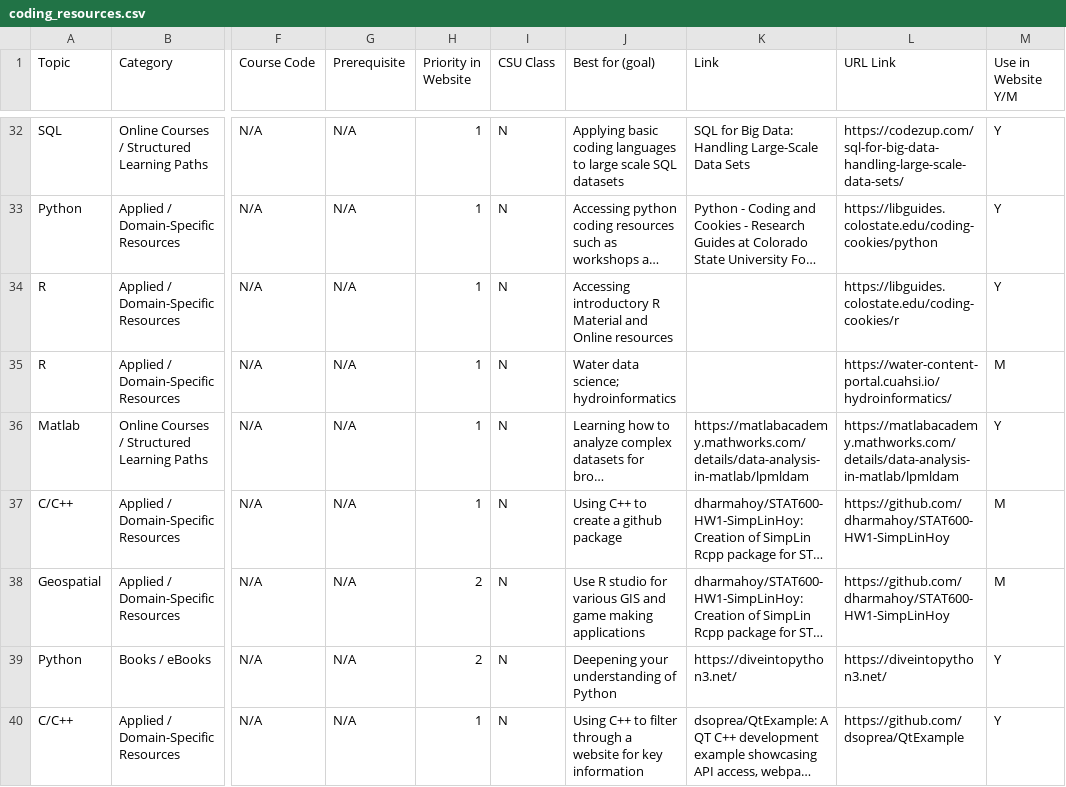
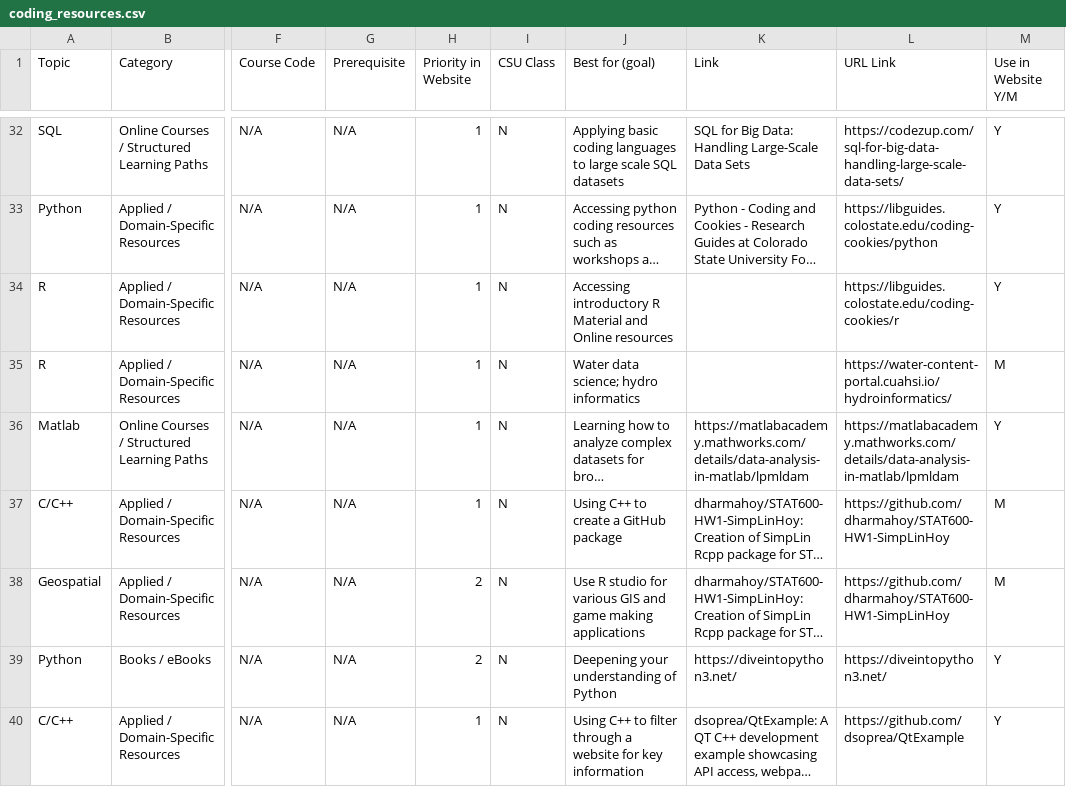
Before and after one commit to GeospatialCentroid/coding-support, a CSV file: _data/coding_resources.csv, drawn as a sheet; only a part is shown, gaps mark what is left out; long unchanged cells end in …; the diff covers the shown part only; the diff names each change by its address in the sheet, - before the commit and + after, or states it on an @@ line.

```diff
--- a/_data/coding_resources.csv
+++ b/_data/coding_resources.csv
-J35 (Best for (goal)): Water data science; hydroinformatics
+J35 (Best for (goal)): Water data science; hydro informatics
-J37 (Best for (goal)): Using C++ to create a github package
+J37 (Best for (goal)): Using C++ to create a GitHub package
```
Also changed, not shown: 40 edited cells elsewhere in this file, 2 other files.
